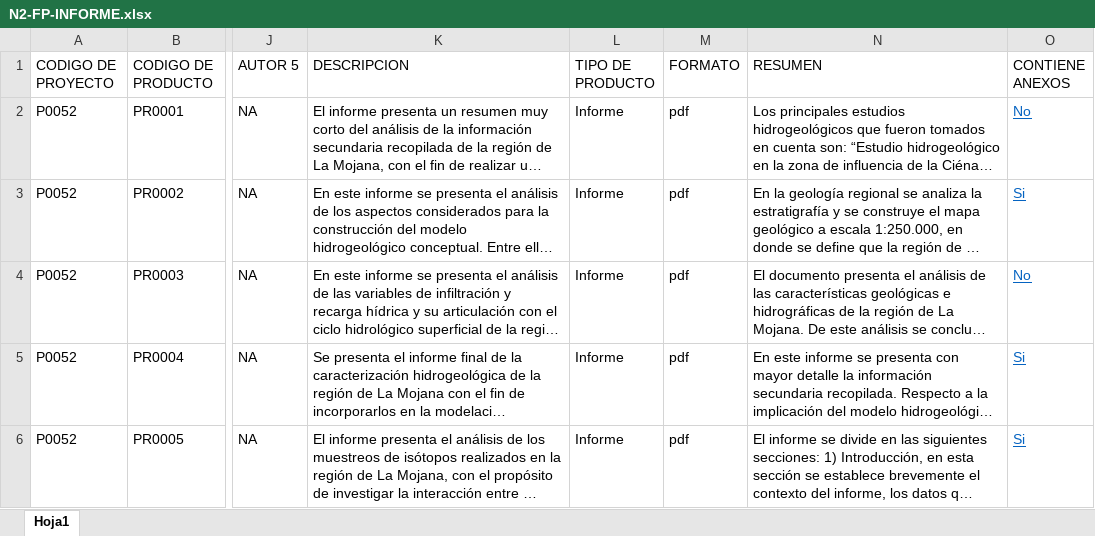
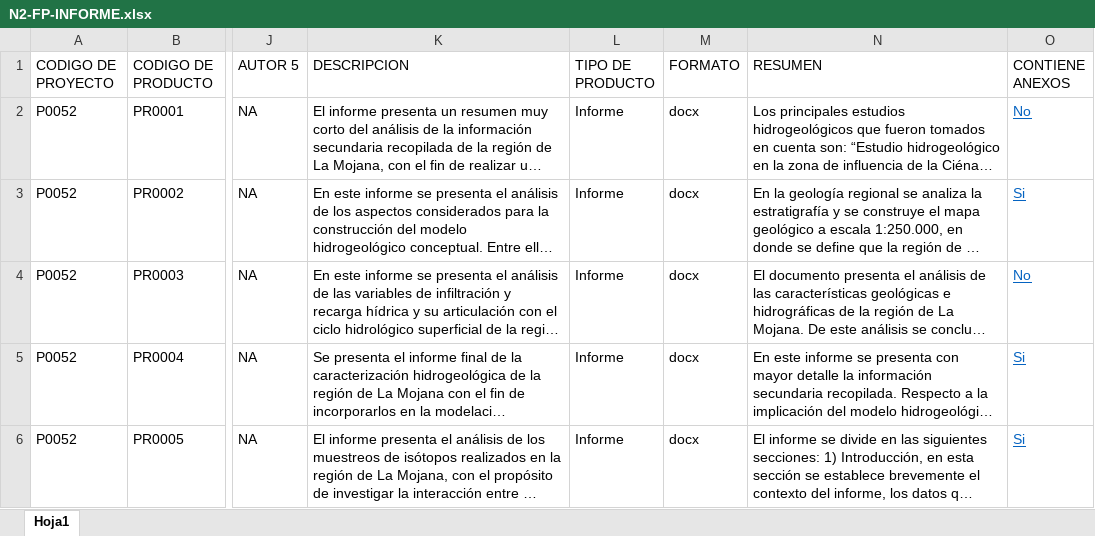
Before and after one commit to jhrodriguezch/FICHAS, an Excel workbook: P0052/09_FICHAS/N2-FP-INFORME.xlsx, sheet Hoja1, drawn as a sheet; only a part is shown, gaps mark what is left out; long unchanged cells end in …; values as stored, in another font and other column widths than the file's, no borders; table styles not drawn; the diff names each change by its address in the sheet, - before the commit and + after, or states it on an @@ line.

```diff
--- a/P0052/09_FICHAS/N2-FP-INFORME.xlsx (sheet Hoja1)
+++ b/P0052/09_FICHAS/N2-FP-INFORME.xlsx (sheet Hoja1)
-M2:M6 (FORMATO): pdf
+M2:M6 (FORMATO): docx
```
Also changed, not shown: N1-FP-PROYECTO_v01.xlsx, P0002/09_FICHAS/N3-FD-General.xlsx, 10 other files.
